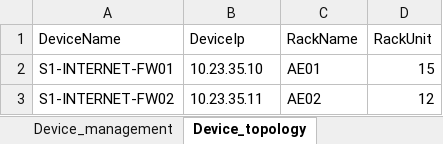
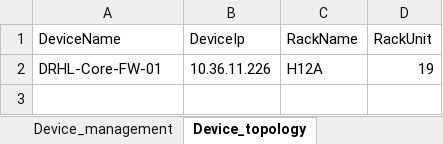
Before and after one commit to duanbm1911/icms, an Excel workbook: media/inventory/create-multiple-device-example.xlsx, sheet Device_topology, drawn as a sheet; values as stored, in another font and other column widths than the file's, no borders; removed rows and columns are numbered as before the commit, all else as after; the diff names each change by its address in the sheet, - before the commit and + after, or states it on an @@ line.

```diff
--- a/media/inventory/create-multiple-device-example.xlsx (sheet Device_topology)
+++ b/media/inventory/create-multiple-device-example.xlsx (sheet Device_topology)
-row 2: S1-INTERNET-FW01 | 10.23.35.10 | AE01 | 15
-row 3: S1-INTERNET-FW02 | 10.23.35.11 | AE02 | 12
+row 2: DRHL-Core-FW-01 | 10.36.11.226 | H12A | 19
```
Also changed, not shown: sheet Device_management, sheet Device_basic_info.
